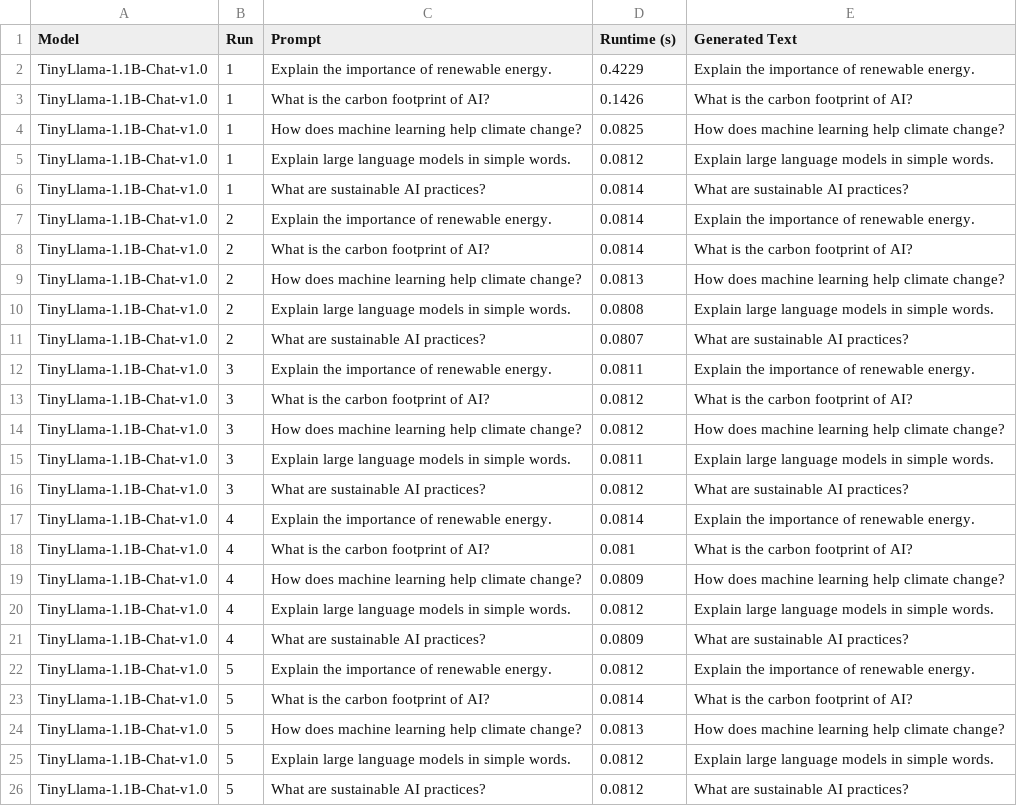
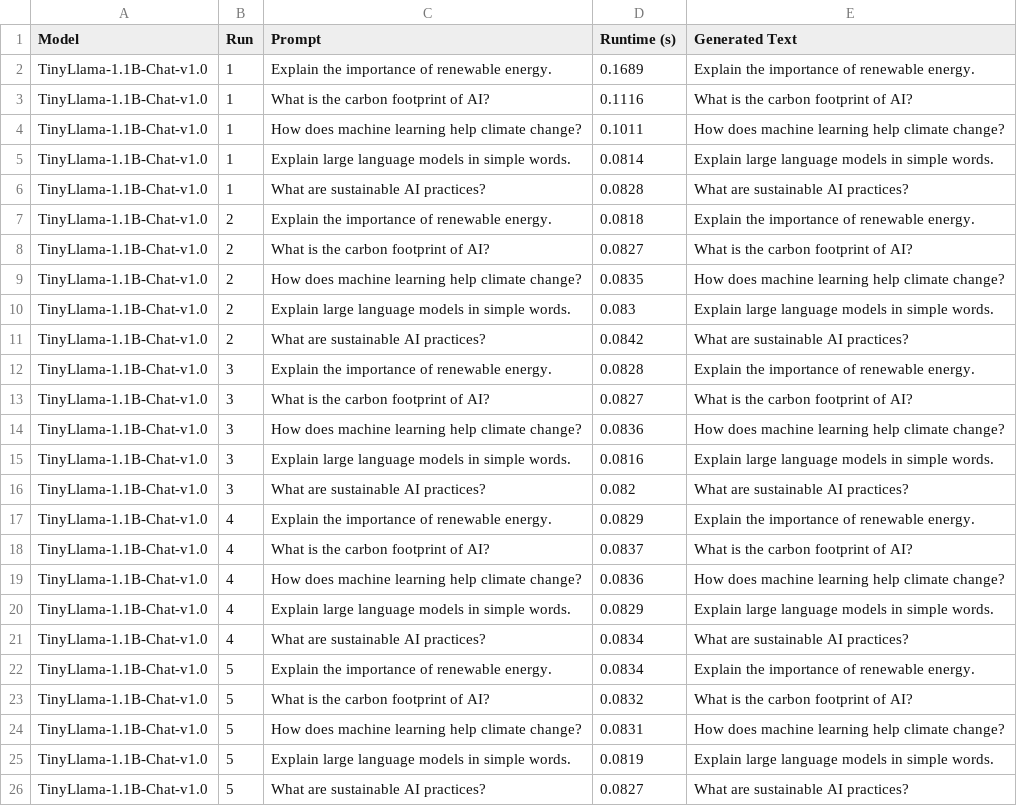
Before and after one commit to Moteba-Rehman/ai-sustainability-carbon-footprint-analysis, a CSV file: llama-carbon-footprint/data/llama_experiment_results.csv, drawn as a sheet; the diff names each change by its address in the sheet, - before the commit and + after, or states it on an @@ line.

```diff
--- a/llama-carbon-footprint/data/llama_experiment_results.csv
+++ b/llama-carbon-footprint/data/llama_experiment_results.csv
-D2 (Runtime (s)): 0.4229
+D2 (Runtime (s)): 0.1689
-D3 (Runtime (s)): 0.1426
+D3 (Runtime (s)): 0.1116
-D4 (Runtime (s)): 0.0825
+D4 (Runtime (s)): 0.1011
-D5 (Runtime (s)): 0.0812
+D5 (Runtime (s)): 0.0814
-D6 (Runtime (s)): 0.0814
+D6 (Runtime (s)): 0.0828
-D7 (Runtime (s)): 0.0814
+D7 (Runtime (s)): 0.0818
-D8 (Runtime (s)): 0.0814
+D8 (Runtime (s)): 0.0827
-D9 (Runtime (s)): 0.0813
+D9 (Runtime (s)): 0.0835
-D10 (Runtime (s)): 0.0808
+D10 (Runtime (s)): 0.083
-D11 (Runtime (s)): 0.0807
+D11 (Runtime (s)): 0.0842
-D12 (Runtime (s)): 0.0811
+D12 (Runtime (s)): 0.0828
-D13 (Runtime (s)): 0.0812
+D13 (Runtime (s)): 0.0827
-D14 (Runtime (s)): 0.0812
+D14 (Runtime (s)): 0.0836
-D15 (Runtime (s)): 0.0811
+D15 (Runtime (s)): 0.0816
-D16 (Runtime (s)): 0.0812
+D16 (Runtime (s)): 0.082
-D17 (Runtime (s)): 0.0814
+D17 (Runtime (s)): 0.0829
-D18 (Runtime (s)): 0.081
+D18 (Runtime (s)): 0.0837
-D19 (Runtime (s)): 0.0809
+D19 (Runtime (s)): 0.0836
-D20 (Runtime (s)): 0.0812
+D20 (Runtime (s)): 0.0829
-D21 (Runtime (s)): 0.0809
+D21 (Runtime (s)): 0.0834
-D22 (Runtime (s)): 0.0812
+D22 (Runtime (s)): 0.0834
-D23 (Runtime (s)): 0.0814
+D23 (Runtime (s)): 0.0832
-D24 (Runtime (s)): 0.0813
+D24 (Runtime (s)): 0.0831
-D25 (Runtime (s)): 0.0812
+D25 (Runtime (s)): 0.0819
-D26 (Runtime (s)): 0.0812
+D26 (Runtime (s)): 0.0827
```
Also changed, not shown: llama-carbon-footprint/data/llama_codecarbon_logs.csv, 32 other files.
